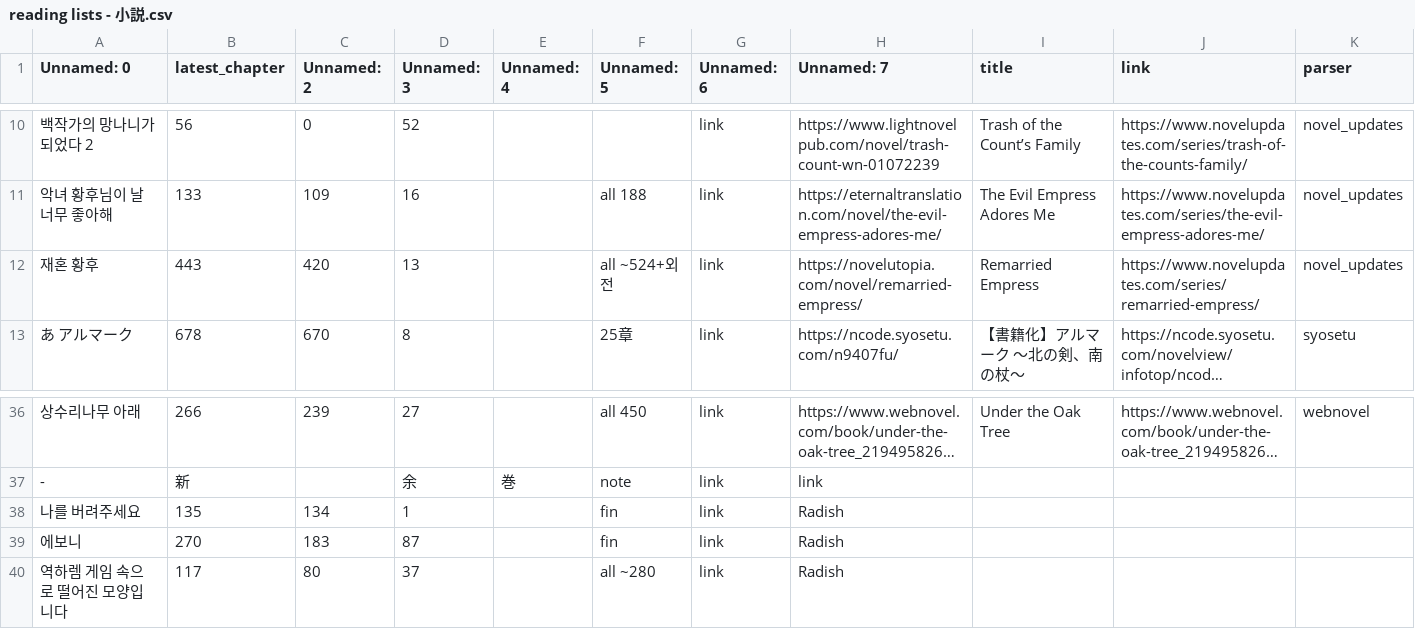
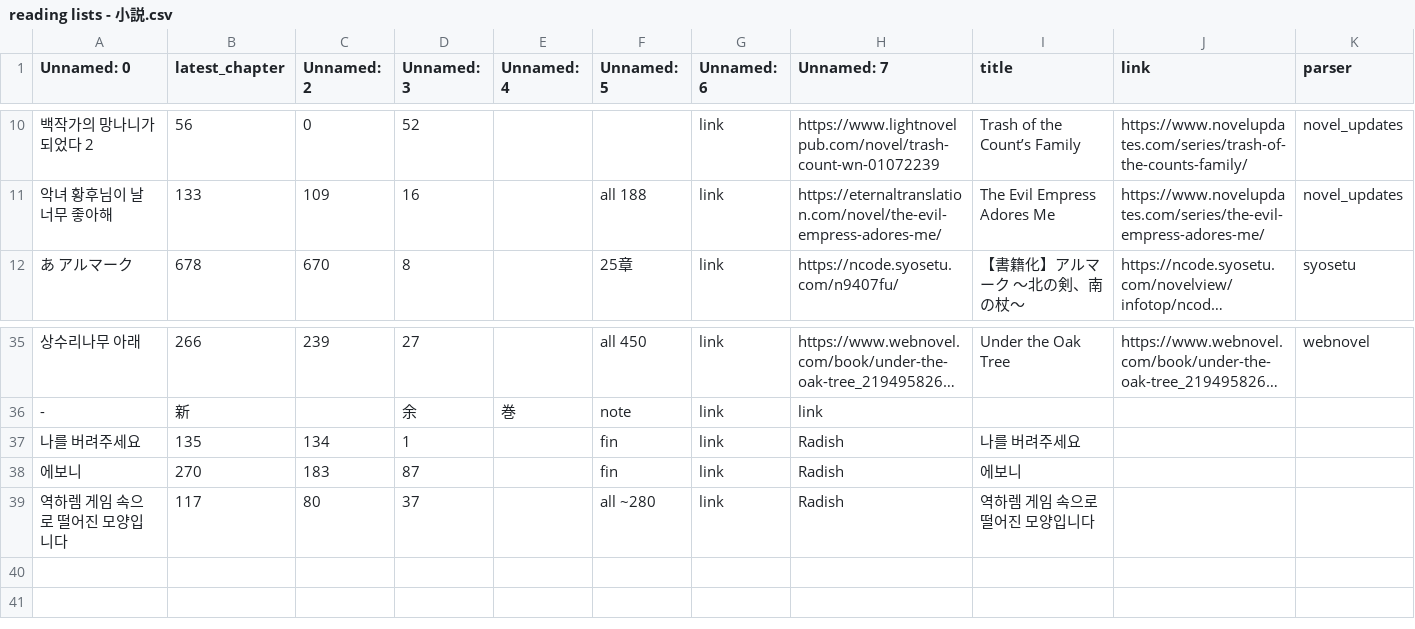
Before and after one commit to junhma/AutoNovelUpdate, a CSV file: data/reading lists - 小説.csv, drawn as a sheet; only a part is shown, gaps mark what is left out; long unchanged cells end in …; removed rows and columns are numbered as before the commit, all else as after; the diff names each change by its address in the sheet, - before the commit and + after, or states it on an @@ line.

Commit message:
minor adjustment to data

```diff
--- a/data/reading lists - 小説.csv
+++ b/data/reading lists - 小説.csv
-row 12: 재혼 황후 | 443 | 420 | 13 |  | all ~524+외전 | link | https://novelutopia.com/novel/remarried-empress/ | Remarried Empress | https://www.novelupdates.com/series/remarried-empress/ | novel_updates
-I37 (title): (empty)
+I37 (title): 나를 버려주세요
-I38 (title): (empty)
+I38 (title): 에보니
-I39 (title): (empty)
+I39 (title): 역하렘 게임 속으로 떨어진 모양입니다
```
Also changed, not shown: 1 other file.
